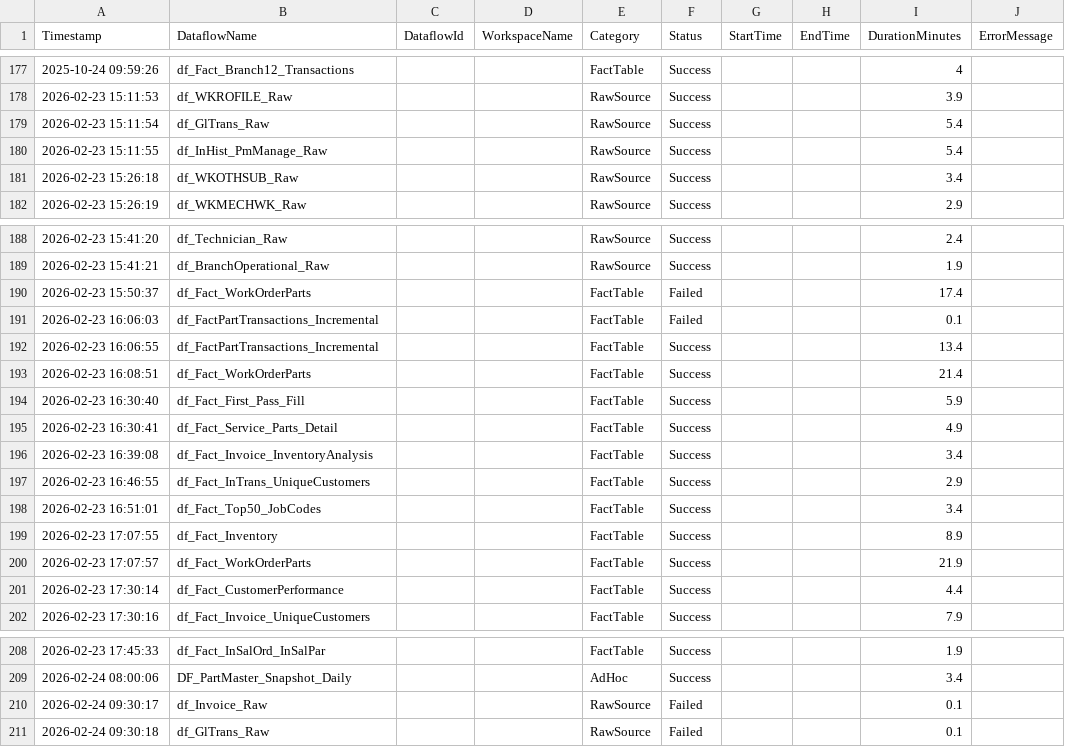
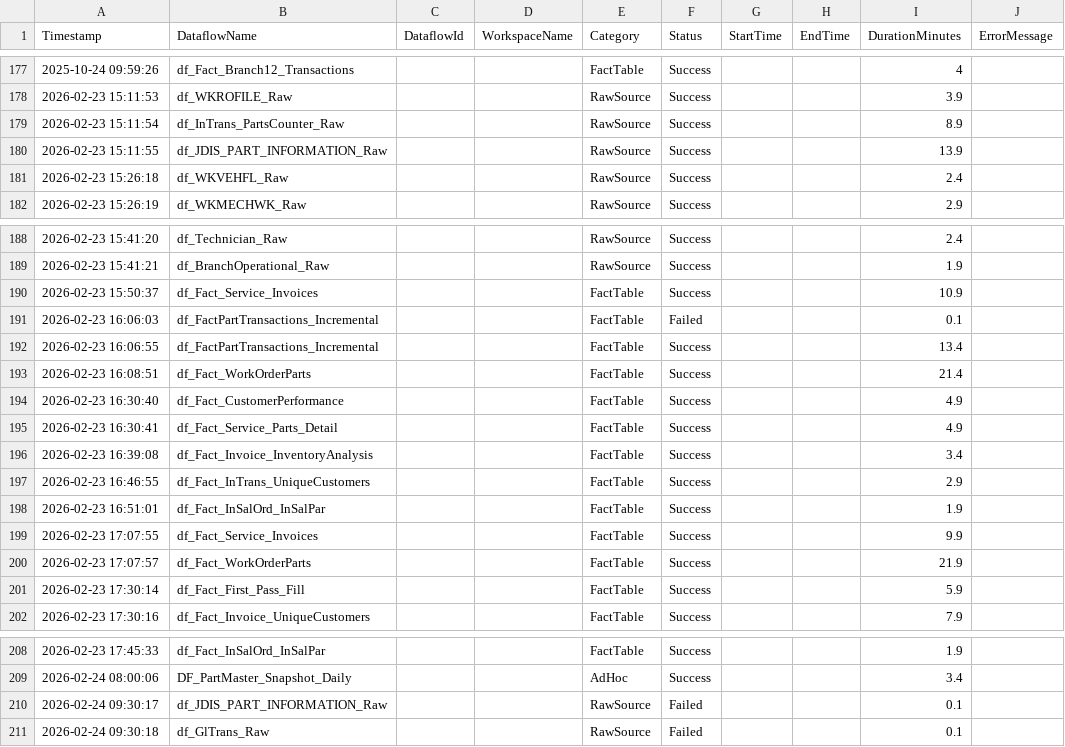
Before and after one commit to SlyFox18/claude-data-projects, a CSV file: projects/fabric-monitoring/documentation/Dataflow-Refresh-History.csv, drawn as a sheet; only a part is shown, gaps mark what is left out; the diff names each change by its address in the sheet, - before the commit and + after, or states it on an @@ line.

```diff
--- a/projects/fabric-monitoring/documentation/Dataflow-Refresh-History.csv
+++ b/projects/fabric-monitoring/documentation/Dataflow-Refresh-History.csv
-B179 (DataflowName): df_GlTrans_Raw
+B179 (DataflowName): df_InTrans_PartsCounter_Raw
-I179 (DurationMinutes): 5.4
+I179 (DurationMinutes): 8.9
-B180 (DataflowName): df_InHist_PmManage_Raw
+B180 (DataflowName): df_JDIS_PART_INFORMATION_Raw
-I180 (DurationMinutes): 5.4
+I180 (DurationMinutes): 13.9
-B181 (DataflowName): df_WKOTHSUB_Raw
+B181 (DataflowName): df_WKVEHFL_Raw
-I181 (DurationMinutes): 3.4
+I181 (DurationMinutes): 2.4
-B190 (DataflowName): df_Fact_WorkOrderParts
+B190 (DataflowName): df_Fact_Service_Invoices
-F190 (Status): Failed
+F190 (Status): Success
-I190 (DurationMinutes): 17.4
+I190 (DurationMinutes): 10.9
-B194 (DataflowName): df_Fact_First_Pass_Fill
+B194 (DataflowName): df_Fact_CustomerPerformance
-I194 (DurationMinutes): 5.9
+I194 (DurationMinutes): 4.9
-B198 (DataflowName): df_Fact_Top50_JobCodes
+B198 (DataflowName): df_Fact_InSalOrd_InSalPar
-I198 (DurationMinutes): 3.4
+I198 (DurationMinutes): 1.9
-B199 (DataflowName): df_Fact_Inventory
+B199 (DataflowName): df_Fact_Service_Invoices
-I199 (DurationMinutes): 8.9
+I199 (DurationMinutes): 9.9
-B201 (DataflowName): df_Fact_CustomerPerformance
+B201 (DataflowName): df_Fact_First_Pass_Fill
-I201 (DurationMinutes): 4.4
+I201 (DurationMinutes): 5.9
-B210 (DataflowName): df_Invoice_Raw
+B210 (DataflowName): df_JDIS_PART_INFORMATION_Raw
```
Also changed, not shown: projects/fabric-monitoring/documentation/CU-Usage-History.csv, projects/fabric-monitoring/documentation/Dataflow-Freshness-Report.csv, 5 other files.
